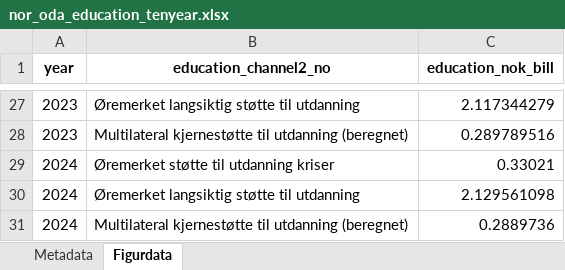
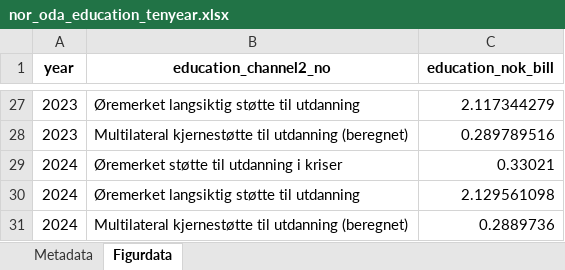
Before and after one commit to noradno/tst-report-2025-public-data, an Excel workbook: xlsx/nor_oda_education_tenyear.xlsx, sheet Figurdata, drawn as a sheet; only a part is shown, gaps mark what is left out; values as stored, in another font and other column widths than the file's, no borders; the diff covers the shown part only; the diff names each change by its address in the sheet, - before the commit and + after, or states it on an @@ line.

```diff
--- a/xlsx/nor_oda_education_tenyear.xlsx (sheet Figurdata)
+++ b/xlsx/nor_oda_education_tenyear.xlsx (sheet Figurdata)
-B29 (education_channel2_no): Øremerket støtte til utdanning kriser
+B29 (education_channel2_no): Øremerket støtte til utdanning i kriser
```
Also changed, not shown: 9 edited cells elsewhere in this sheet, xlsx/nor_oda_food_tenyear.xlsx, xlsx/nor_oda_health_tenyear.xlsx, 31 other files.
